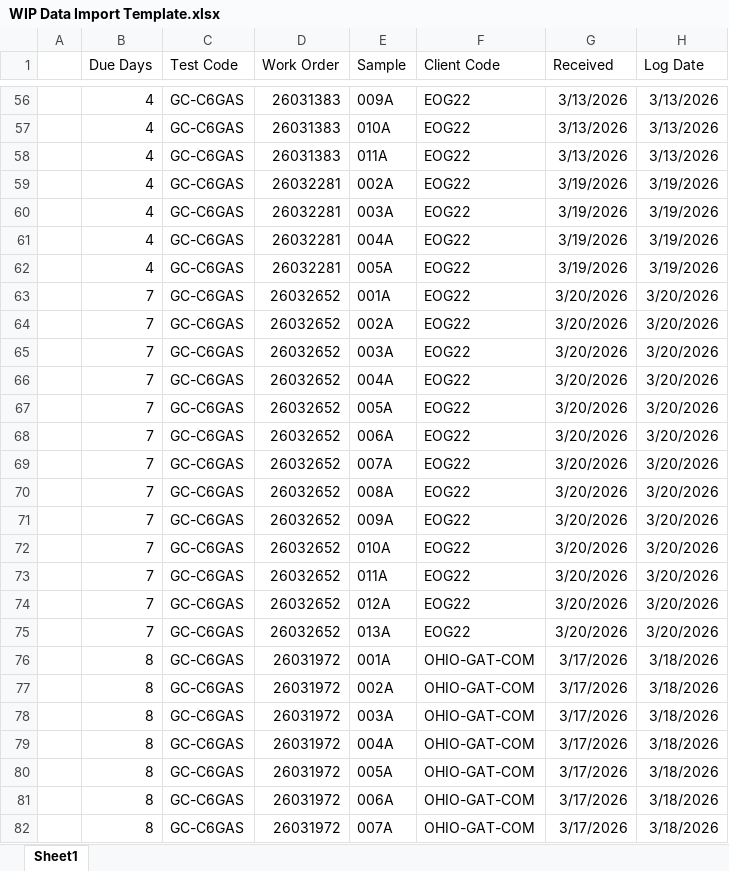
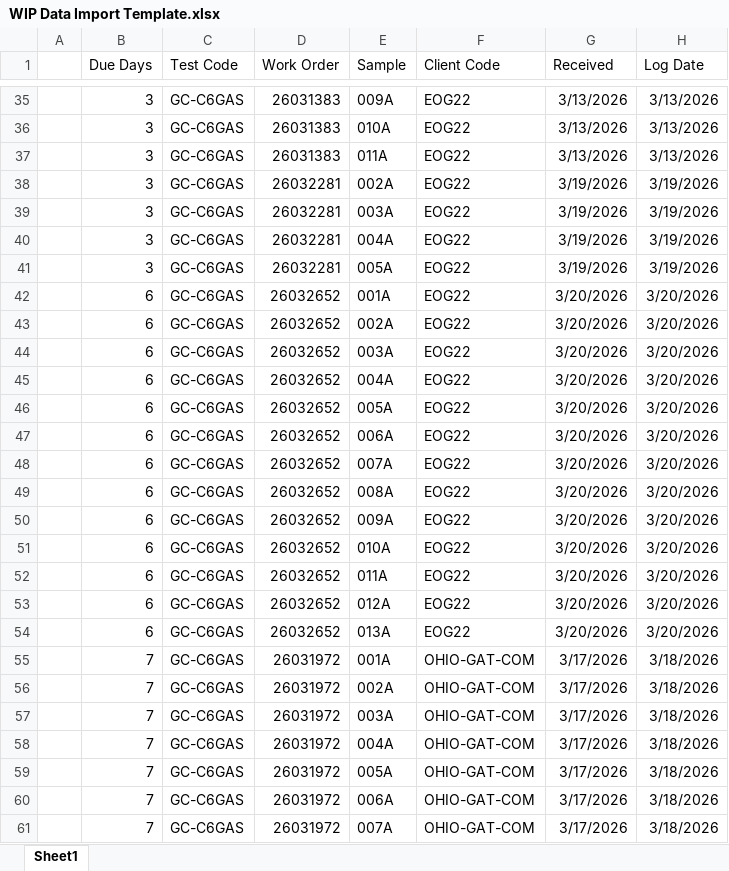
Before and after one commit to JonJohnSPL/Laboratory_Dashboard_SPL, an Excel workbook: Pittsburgh WIP Data/WIP Data Import Template.xlsx, sheet Sheet1, drawn as a sheet; only a part is shown, gaps mark what is left out; values as stored, in another font and other column widths than the file's, no borders; addresses are those after the commit; the diff covers the shown part only; the diff names each change by its address in the sheet, - before the commit and + after, or states it on an @@ line.

```diff
--- a/Pittsburgh WIP Data/WIP Data Import Template.xlsx (sheet Sheet1)
+++ b/Pittsburgh WIP Data/WIP Data Import Template.xlsx (sheet Sheet1)
-B35:B41 (Due Days): 4
+B35:B41 (Due Days): 3
-B42:B54 (Due Days): 7
+B42:B54 (Due Days): 6
-B55:B61 (Due Days): 8
+B55:B61 (Due Days): 7
```
Also changed, not shown: 21 removed rows and 66 edited cells elsewhere in this sheet, 7 other files.
